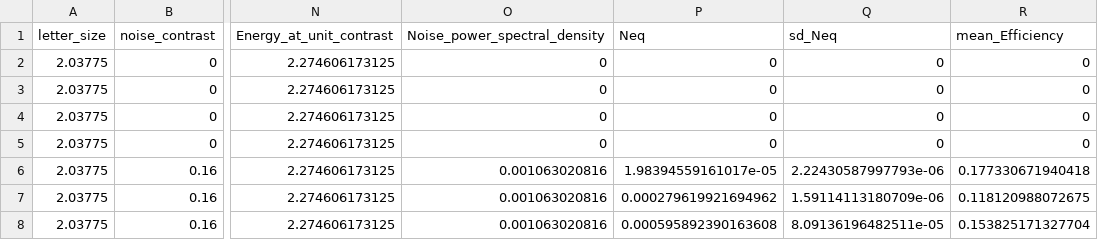
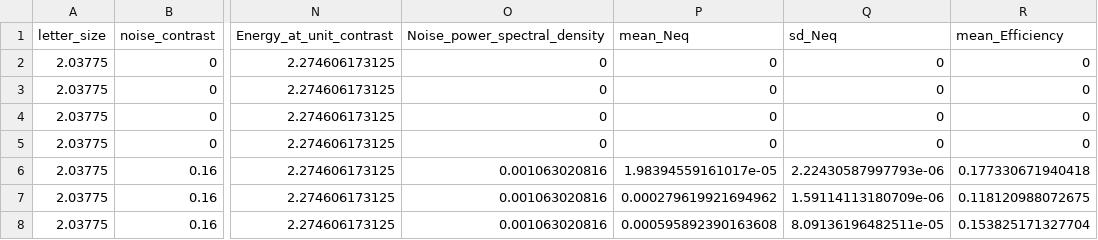
Before and after one commit to denispelli/NoiseDiscrimination, a CSV file: data/xiuyun_conditions.csv, drawn as a sheet; only a part is shown, gaps mark what is left out; the diff names each change by its address in the sheet, - before the commit and + after, or states it on an @@ line.

```diff
--- a/data/xiuyun_conditions.csv
+++ b/data/xiuyun_conditions.csv
-P1: Neq
+P1: mean_Neq
```
Also changed, not shown: 1 other file.
